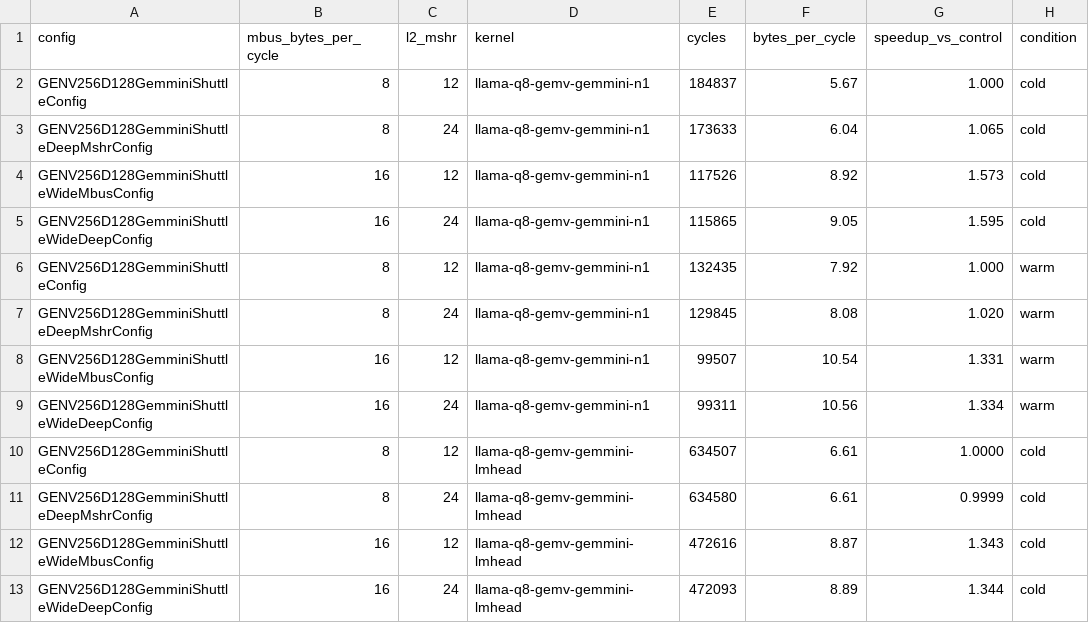
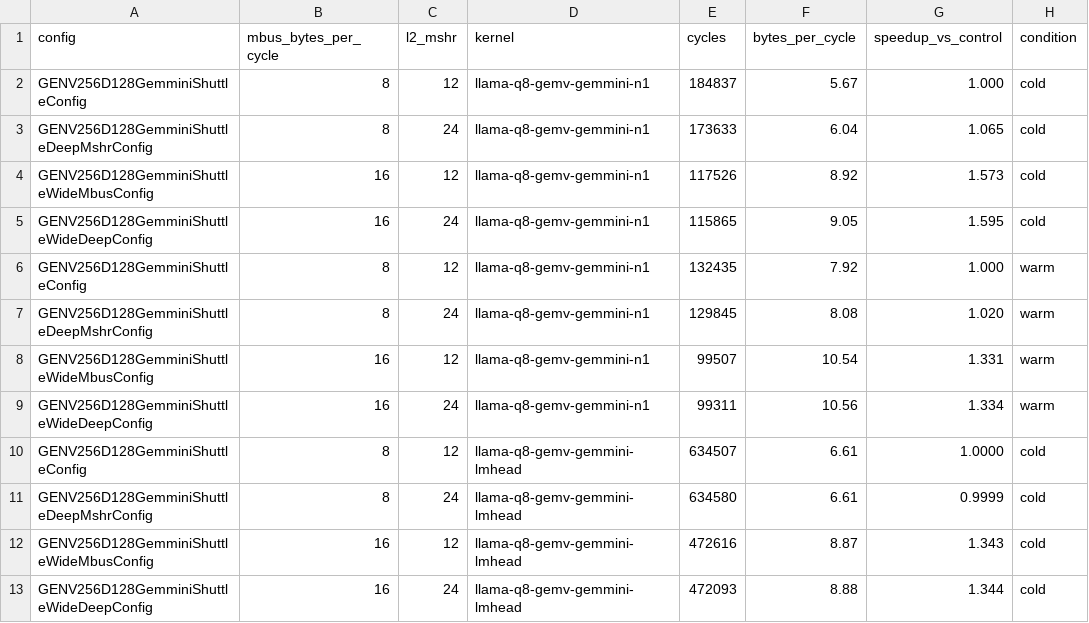
Before and after one commit to chia-hackathon/chia, a CSV file: examples/aether/results/paper/hardware_sweep.csv, drawn as a sheet; only a part is shown; the diff names each change by its address in the sheet, - before the commit and + after, or states it on an @@ line.

```diff
--- a/examples/aether/results/paper/hardware_sweep.csv
+++ b/examples/aether/results/paper/hardware_sweep.csv
-F13 (bytes_per_cycle): 8.89
+F13 (bytes_per_cycle): 8.88
```
Also changed, not shown: 24 other files.
